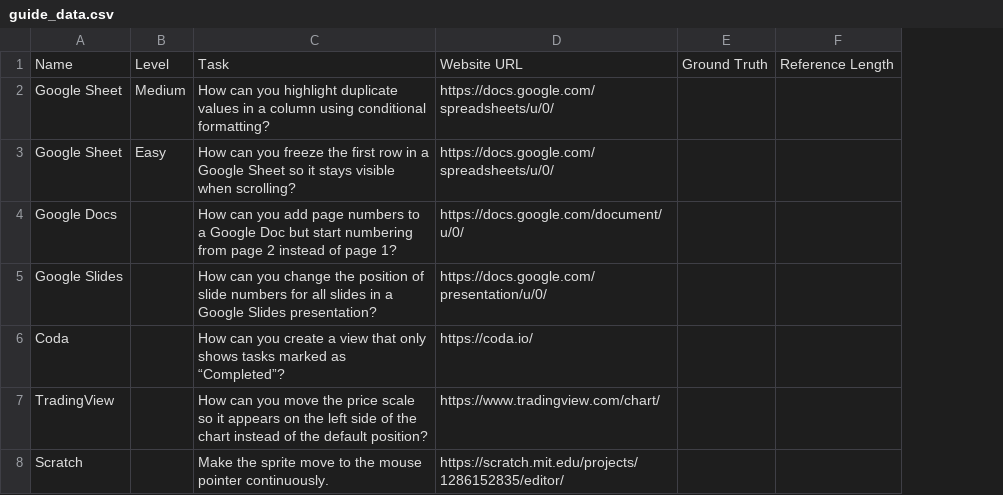
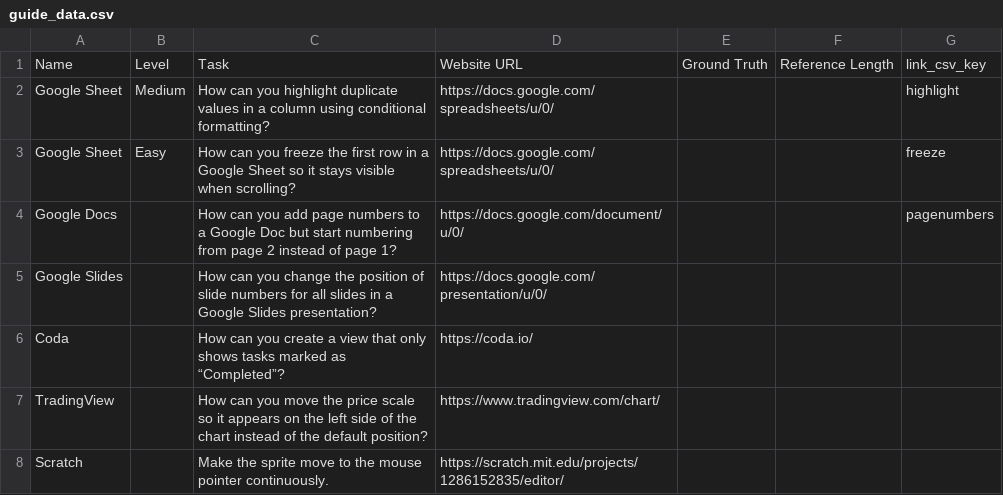
Before and after one commit to tin-xai/pageguide, a CSV file: user_study_data/guide_data.csv, drawn as a sheet; the diff names each change by its address in the sheet, - before the commit and + after, or states it on an @@ line.

Commit message:
add 100 links

```diff
--- a/user_study_data/guide_data.csv
+++ b/user_study_data/guide_data.csv
+column G, rows 1-4: link_csv_key | highlight | freeze | pagenumbers
```
Also changed, not shown: 4 other files.
